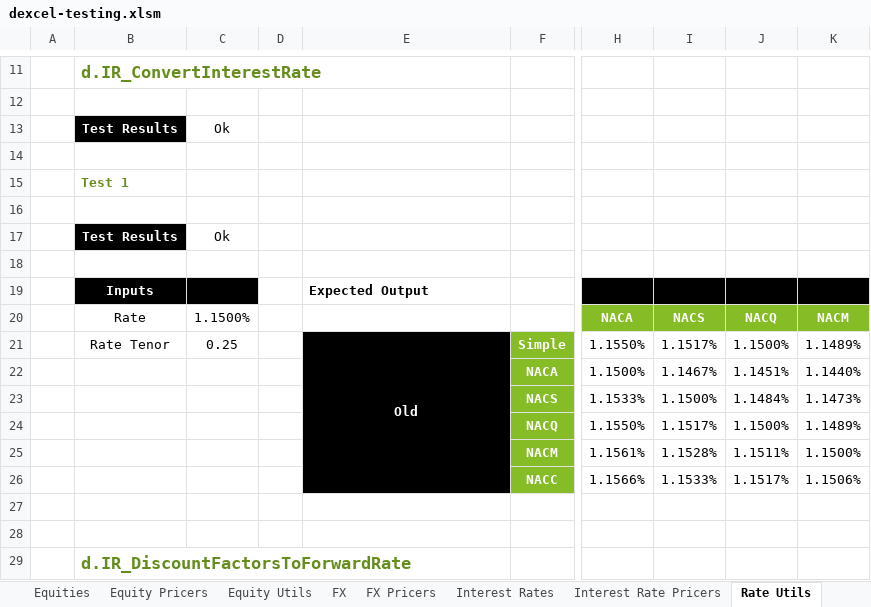
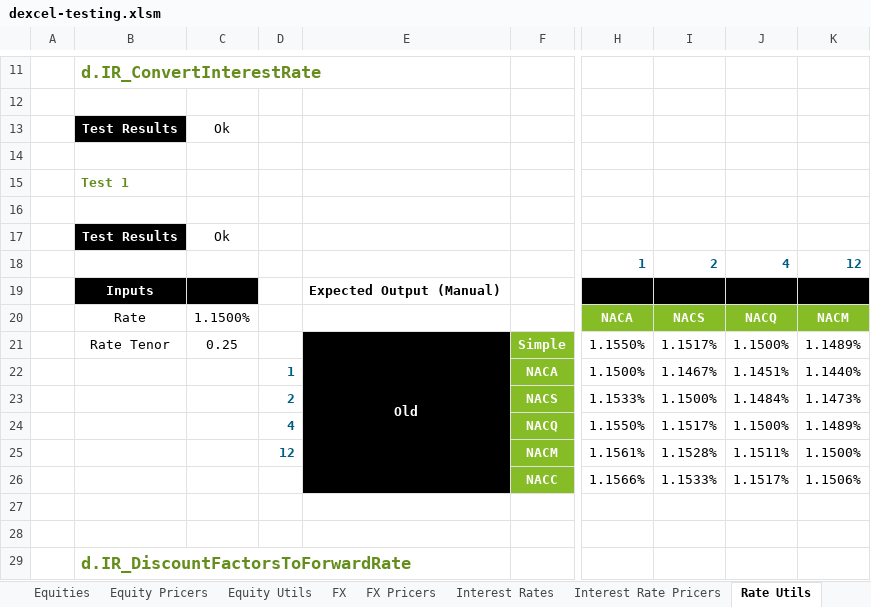
Before and after one commit to StormCollins/dExcel, an Excel workbook: dExcel/resources/workbooks/dexcel-testing.xlsm, sheet Rate Utils, drawn as a sheet; only a part is shown, gaps mark what is left out; values as stored, in another font and other column widths than the file's, no borders; conditional formats not drawn; the diff names each change by its address in the sheet, - before the commit and + after, or states it on an @@ line.

```diff
--- a/dExcel/resources/workbooks/dexcel-testing.xlsm (sheet Rate Utils)
+++ b/dExcel/resources/workbooks/dexcel-testing.xlsm (sheet Rate Utils)
@@ H18:K18 bold: off → on, text colour: #FFFFFF → #005D84 @@
-E19: Expected Output
+E19: Expected Output (Manual)
@@ D22:D25 bold: off → on, text colour: #FFFFFF → #005D84 @@
```
Also changed, not shown: sheet Sinlge Curve Bootstrapping, sheet Summary, formulas that keep their value, 15 other files.
